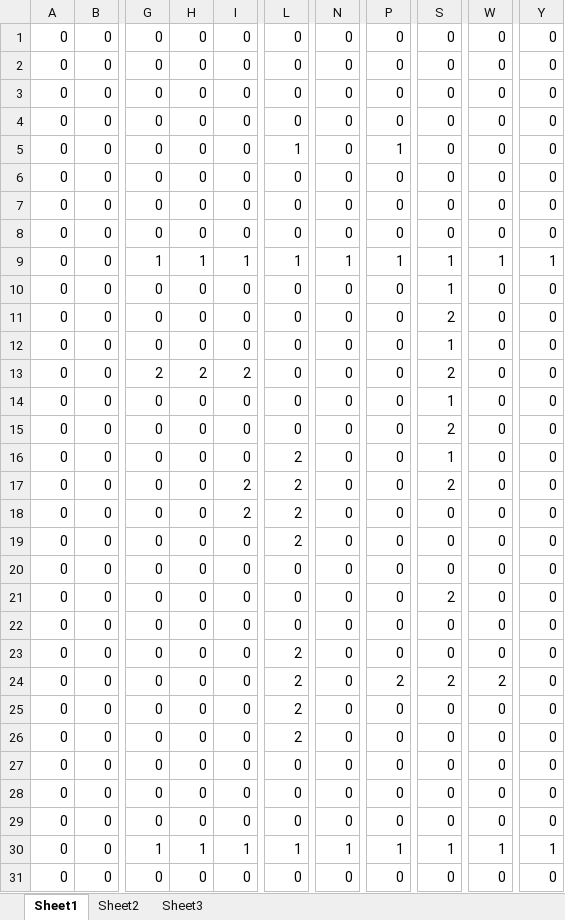
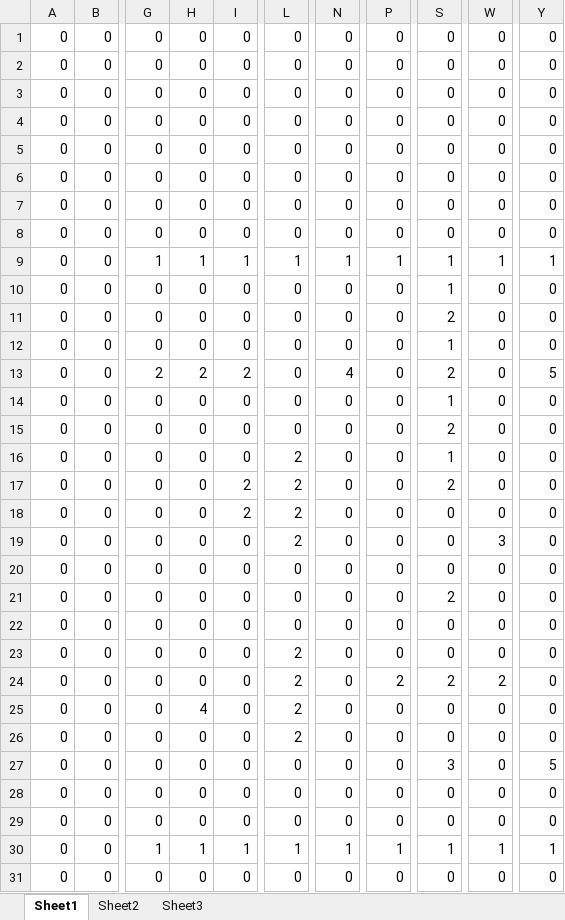
Before and after one commit to xuejingdong/TankGame, an Excel workbook: map.xlsx, sheet Sheet1, drawn as a sheet; only a part is shown, gaps mark what is left out; values as stored, in another font and other column widths than the file's, no borders; the diff names each change by its address in the sheet, - before the commit and + after, or states it on an @@ line.

```diff
--- a/map.xlsx (sheet Sheet1)
+++ b/map.xlsx (sheet Sheet1)
-L5: 1
+L5: 0
-P5: 1
+P5: 0
-N13: 0
+N13: 4
-Y13: 0
+Y13: 5
-W19: 0
+W19: 3
-H25: 0
+H25: 4
-S27: 0
+S27: 3
-Y27: 0
+Y27: 5
```
Also changed, not shown: 4 other files.
